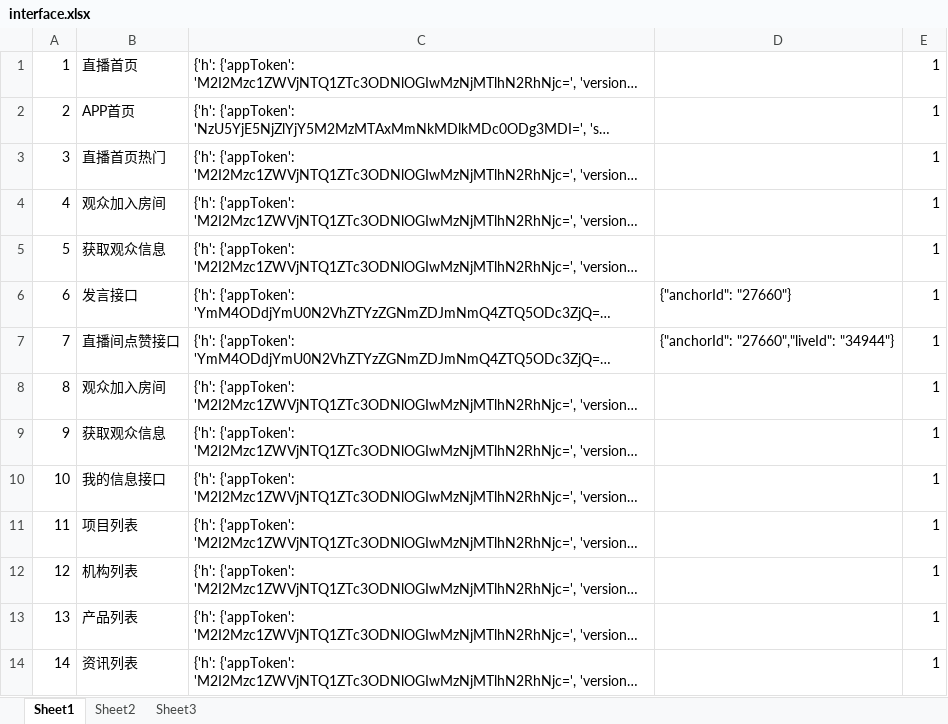
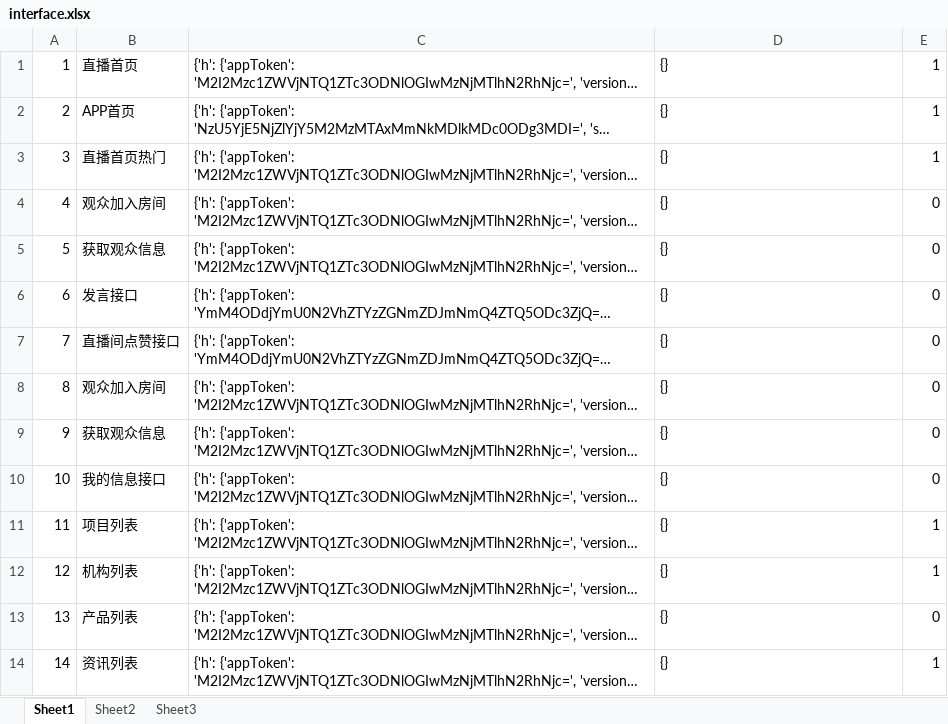
Before and after one commit to YueChen-C/xsdlocust, an Excel workbook: locustweb/interface.xlsx, sheet Sheet1, drawn as a sheet; long unchanged cells end in …; values as stored, in another font and other column widths than the file's, no borders; the diff names each change by its address in the sheet, - before the commit and + after, or states it on an @@ line.

```diff
--- a/locustweb/interface.xlsx (sheet Sheet1)
+++ b/locustweb/interface.xlsx (sheet Sheet1)
-D1:D5: (empty)
+D1:D5: {}
-E4:E10: 1
+E4:E10: 0
-D6: {"anchorId": "27660"}
+D6: {}
-D7: {"anchorId": "27660","liveId": "34944"}
+D7: {}
-D8:D14: (empty)
+D8:D14: {}
-E13: 1
+E13: 0
```
Also changed, not shown: 12 other files.
